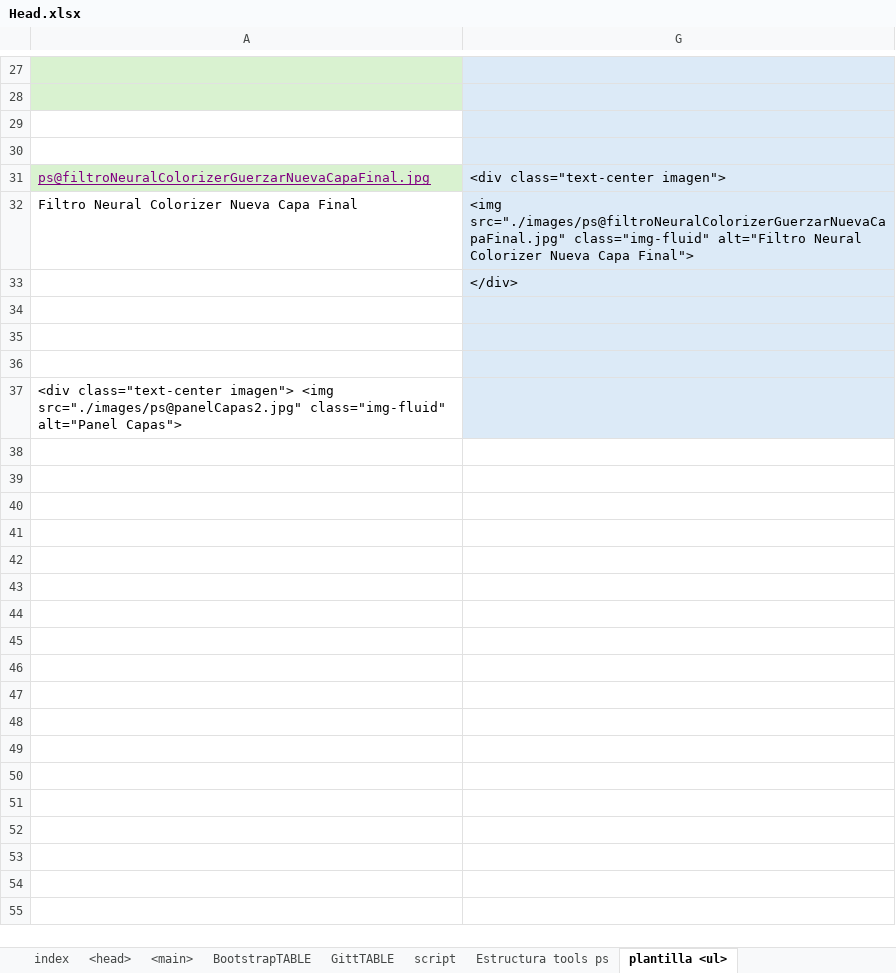
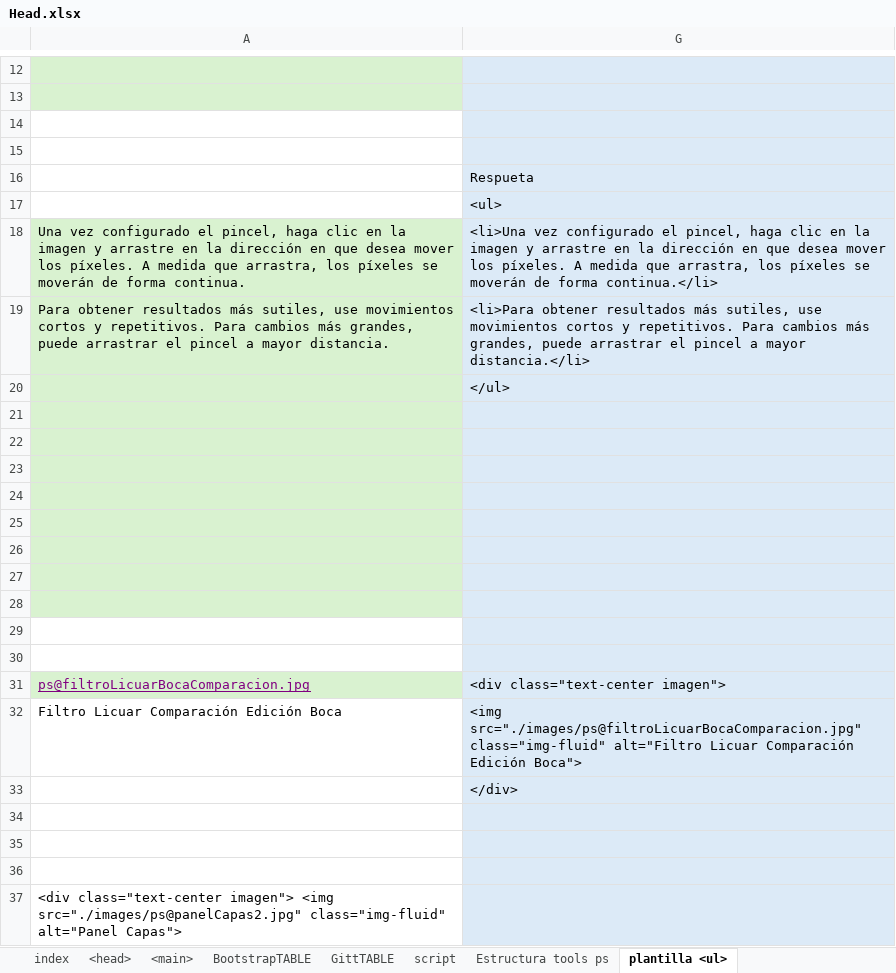
Before and after one commit to eduardoherreraf/PlantillaMiPagina, an Excel workbook: src/Head.xlsx, sheet plantilla <ul>, drawn as a sheet; only a part is shown, gaps mark what is left out; values as stored, in another font and other column widths than the file's, no borders; conditional formats not drawn; removed rows and columns are numbered as before the commit, all else as after; the diff covers the shown part only; the diff names each change by its address in the sheet, - before the commit and + after, or states it on an @@ line.

Commit message:
add: photoshop@filtros_licuar.html

```diff
--- a/src/Head.xlsx (sheet plantilla <ul>)
+++ b/src/Head.xlsx (sheet plantilla <ul>)
+row 18: Una vez configurado el pincel, haga clic en la imagen y arrastre en la dirección en que desea mover los píxeles. A medida que arrastra, los píxeles se moverán de forma continua. | <li>Una vez configurado el pincel, haga clic en la imagen y arrastre en la dirección en que desea mover los píxeles. A medida que arrastra, los píxeles se moverán de forma continua.</li>
+row 19: Para obtener resultados más sutiles, use movimientos cortos y repetitivos. Para cambios más grandes, puede arrastrar el pincel a mayor distancia. | <li>Para obtener resultados más sutiles, use movimientos cortos y repetitivos. Para cambios más grandes, puede arrastrar el pincel a mayor distancia.</li>
@@ row 11 moved to row 20: </ul> @@
+row 21: (empty)
+row 22: (empty)
+row 23: (empty)
+row 24: (empty)
+row 25: (empty)
+row 26: (empty)
+row 27: (empty)
+row 28: (empty)
+row 29: (empty)
+row 30: (empty)
-A31: ps@filtroNeuralColorizerGuerzarNuevaCapaFinal.jpg
+A31: ps@filtroLicuarBocaComparacion.jpg
-row 32: Filtro Neural Colorizer Nueva Capa Final | <img src="./images/ps@filtroNeuralColorizerGuerzarNuevaCapaFinal.jpg" class="img-fluid" alt="Filtro Neural Colorizer Nueva Capa Final">
+row 32: Filtro Licuar Comparación Edición Boca | <img src="./images/ps@filtroLicuarBocaComparacion.jpg" class="img-fluid" alt="Filtro Licuar Comparación Edición Boca">
```
Also changed, not shown: 12 removed rows, 6 edited cells and cell formats elsewhere in this sheet, sheet <main>, formulas that keep their value, hidden cells, 9 other files.
